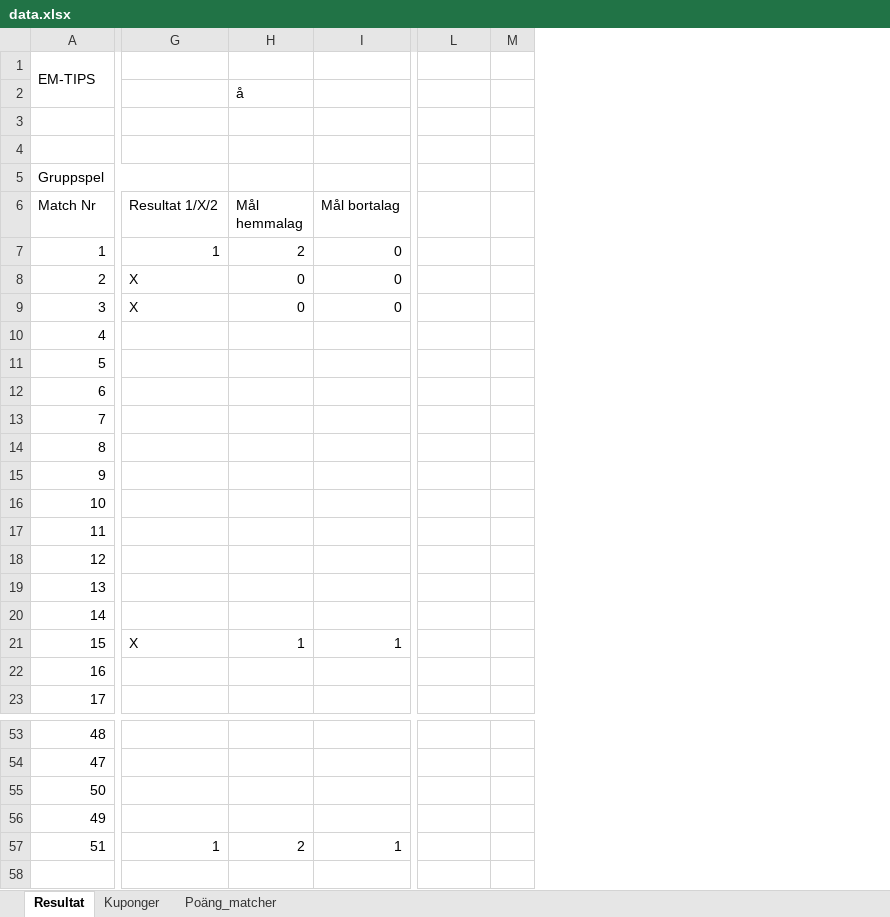
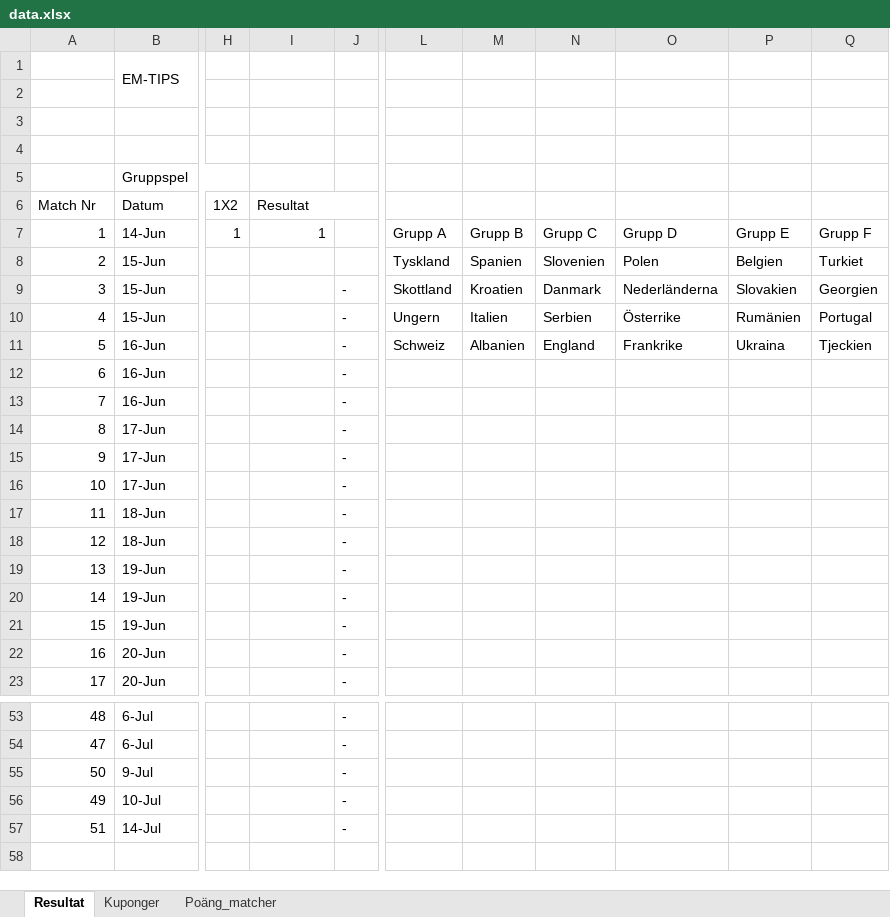
Before and after one commit to nafalt94/nafalt94.github.io, an Excel workbook: data.xlsx, sheet Resultat, drawn as a sheet; only a part is shown, gaps mark what is left out; values as stored, in another font and other column widths than the file's, no cell formats; charts and pictures not drawn; removed rows and columns are numbered as before the commit, all else as after; rows hold the shown columns only; the diff covers the shown part only; the diff names each change by its address in the sheet, - before the commit and + after, or states it on an @@ line.

```diff
--- a/data.xlsx (sheet Resultat)
+++ b/data.xlsx (sheet Resultat)
+column B (Datum), row 1: EM-TIPS; rows 7-23: 14-Jun | 15-Jun | 15-Jun | 15-Jun | 16-Jun | 16-Jun | 16-Jun | 17-Jun | 17-Jun | 17-Jun | 18-Jun | 18-Jun | 19-Jun | 19-Jun | 19-Jun | 20-Jun | 20-Jun; rows 53-57: 6-Jul | 6-Jul | 9-Jul | 10-Jul | 14-Jul
-column G (Resultat 1/X/2), rows 7-21: 1 | X | X |  |  |  |  |  |  |  |  |  |  |  | X; row 57: 1
+column H (1X2), row 7: 1
-column I (Mål bortalag), rows 7-21: 0 | 0 | 0 |  |  |  |  |  |  |  |  |  |  |  | 1; row 57: 1
+column J, rows 9-23: all -; rows 53-57: all -
+column L, rows 7-11: Grupp A | Tyskland | Skottland | Ungern | Schweiz
-column M, empty
+column N, rows 7-11: Grupp C | Slovenien | Danmark | Serbien | England
+column O, rows 7-11: Grupp D | Polen | Nederländerna | Österrike | Frankrike
+column P, rows 7-11: Grupp E | Belgien | Slovakien | Rumänien | Ukraina
+column Q, rows 7-11: Grupp F | Turkiet | Georgien | Portugal | Tjeckien
-row 1: EM-TIPS
-row 2:  |  | å
-A3 (Match Nr): Gruppspel
+A3 (Match Nr): (empty)
-A5:G5 merged
+row 4: (empty)
+row 5:  | Gruppspel
-I6: Mål hemmalag
+I6: Resultat
+I6:K6 merged
-I7 (Resultat): 2
+I7 (Resultat): 1
-M7: (empty)
+M7: Grupp B
-I8:I9 (Resultat): 0
+I8:I9 (Resultat): (empty)
-M8: (empty)
+M8: Spanien
-M9: (empty)
+M9: Kroatien
-M10: (empty)
+M10: Italien
-M11: (empty)
+M11: Albanien
-I21 (Resultat): 1
+I21 (Resultat): (empty)
-I57 (Resultat): 2
+I57 (Resultat): (empty)
```
Also changed, not shown: 1 added column, 5 removed columns and 3 edited cells elsewhere in this sheet, sheet Kuponger, sheet Poäng_matcher, cell formats, formulas that keep their value, charts or pictures.
